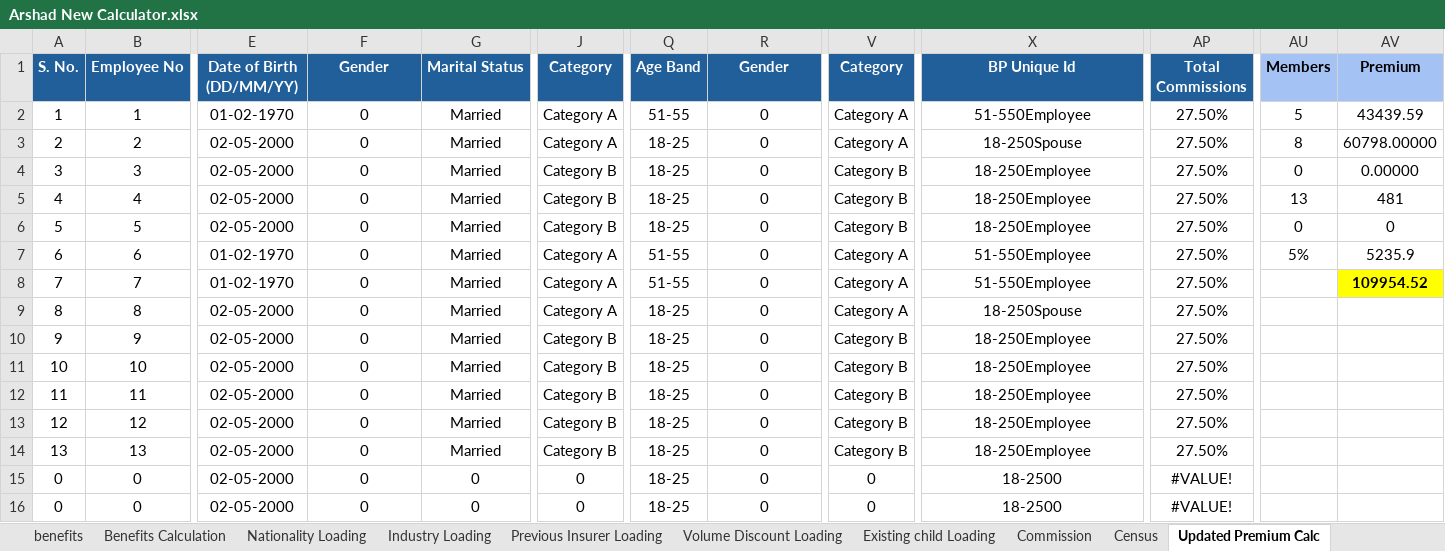
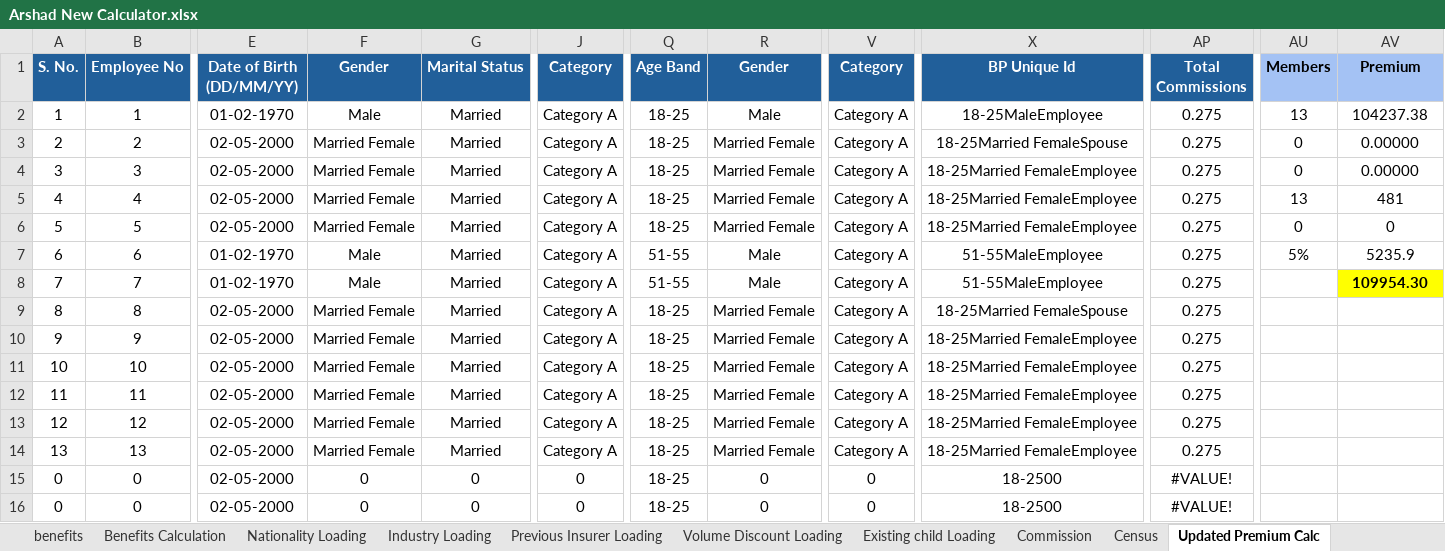
Before and after one commit to parvez-arshath/SME-Code, an Excel workbook: target/ExcelCalculatorForDistributor/Arshad New Calculator.xlsx, sheet Updated Premium Calc, drawn as a sheet; only a part is shown, gaps mark what is left out; values as stored, in another font and other column widths than the file's, no borders; charts and pictures not drawn; the diff names each change by its address in the sheet, - before the commit and + after, or states it on an @@ line.

```diff
--- a/target/ExcelCalculatorForDistributor/Arshad New Calculator.xlsx (sheet Updated Premium Calc)
+++ b/target/ExcelCalculatorForDistributor/Arshad New Calculator.xlsx (sheet Updated Premium Calc)
-F2 (Gender): 0
+F2 (Gender): Male
-Q2 (Age Band): 51-55
+Q2 (Age Band): 18-25
-R2 (Gender): 0
+R2 (Gender): Male
-X2 (BP Unique Id): 51-550Employee
+X2 (BP Unique Id): 18-25MaleEmployee
-AP2:AP14 (Total Commissions): 27.50%
+AP2:AP14 (Total Commissions): 0.275
-AU2 (Members): 5
+AU2 (Members): 13
-AV2 (Premium): 43439.59
+AV2 (Premium): 104237.38
-F3:F6 (Gender): 0
+F3:F6 (Gender): Married Female
-R3:R6 (Gender): 0
+R3:R6 (Gender): Married Female
-X3 (BP Unique Id): 18-250Spouse
+X3 (BP Unique Id): 18-25Married FemaleSpouse
-AU3 (Members): 8
+AU3 (Members): 0
-AV3 (Premium): 60798.00000
+AV3 (Premium): 0.00000
-J4:J6 (Category): Category B
+J4:J6 (Category): Category A
-V4:V6 (Category): Category B
+V4:V6 (Category): Category A
-X4:X6 (BP Unique Id): 18-250Employee
+X4:X6 (BP Unique Id): 18-25Married FemaleEmployee
-F7:F8 (Gender): 0
+F7:F8 (Gender): Male
-R7:R8 (Gender): 0
+R7:R8 (Gender): Male
-X7:X8 (BP Unique Id): 51-550Employee
+X7:X8 (BP Unique Id): 51-55MaleEmployee
-AV8 (Premium): 109954.52
+AV8 (Premium): 109954.30
-F9:F14 (Gender): 0
+F9:F14 (Gender): Married Female
-R9:R14 (Gender): 0
+R9:R14 (Gender): Married Female
-X9 (BP Unique Id): 18-250Spouse
+X9 (BP Unique Id): 18-25Married FemaleSpouse
-J10:J14 (Category): Category B
+J10:J14 (Category): Category A
-V10:V14 (Category): Category B
+V10:V14 (Category): Category A
-X10:X14 (BP Unique Id): 18-250Employee
+X10:X14 (BP Unique Id): 18-25Married FemaleEmployee
```
Also changed, not shown: sheet Base Premium, sheet Benefits Calculation, sheet Census, sheet Commission, 10 other files.
